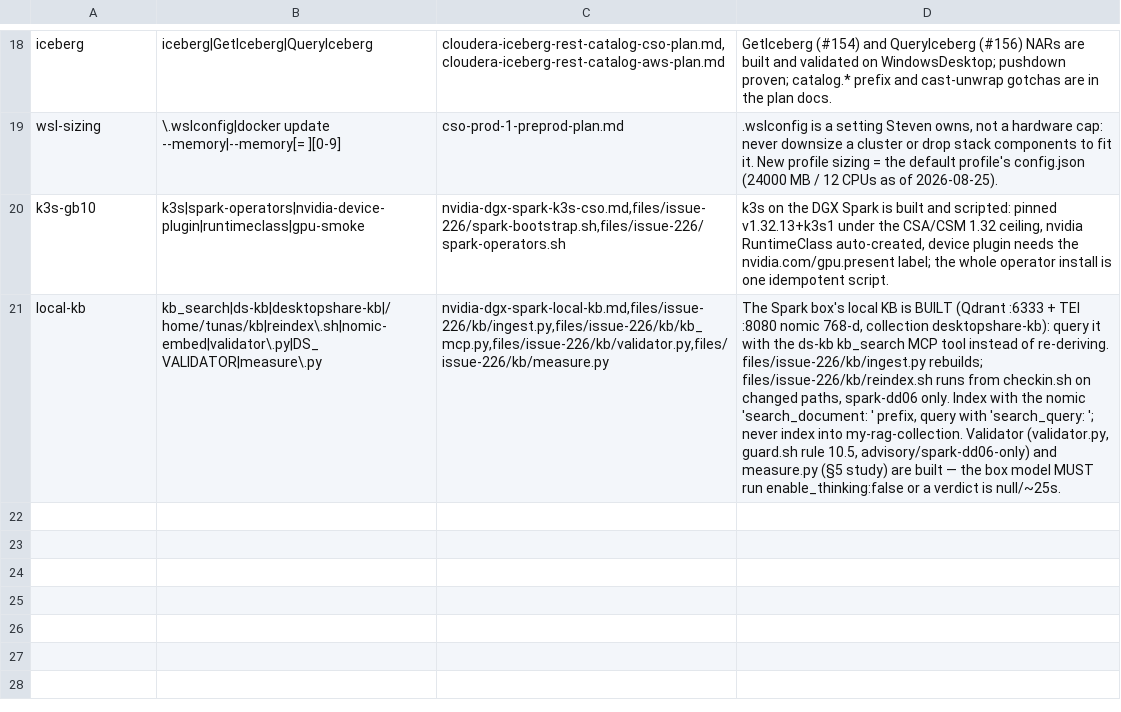
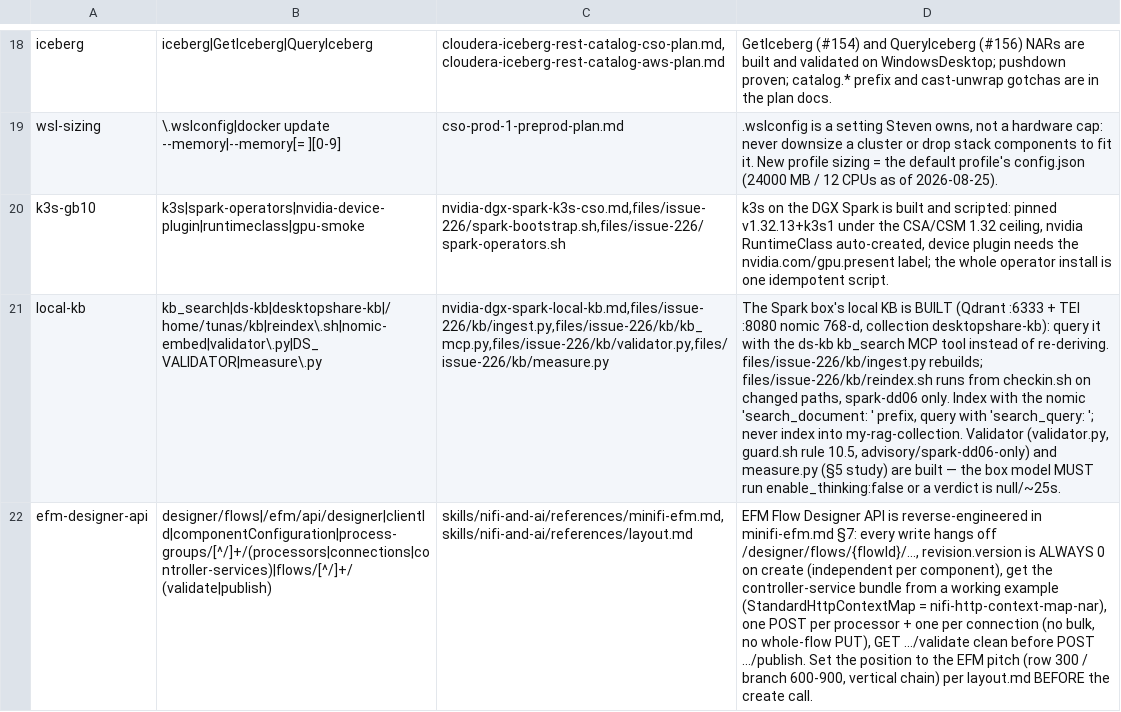
Before and after one commit to cldr-steven-matison/DesktopShare, a TSV file: agent/known-patterns.tsv, drawn as a sheet; only a part is shown, gaps mark what is left out; the diff names each change by its address in the sheet, - before the commit and + after, or states it on an @@ line.

```diff
--- a/agent/known-patterns.tsv
+++ b/agent/known-patterns.tsv
+row 22: efm-designer-api | designer/flows|/efm/api/designer|clientId|componentConfiguration|process-groups/[^/]+/(processors|connections|controller-services)|flows/[^/]+/(validate|publish) | skills/nifi-and-ai/references/minifi-efm.md,skills/nifi-and-ai/references/layout.md | EFM Flow Designer API is reverse-engineered in minifi-efm.md §7: every write hangs off /designer/flows/{flowId}/..., revision.version is ALWAYS 0 on create (independent per component), get the controller-service bundle from a working example (StandardHttpContextMap = nifi-http-context-map-nar), one POST per processor + one per connection (no bulk, no whole-flow PUT), GET .../validate clean before POST .../publish. Set the position to the EFM pitch (row 300 / branch 600-900, vertical chain) per layout.md BEFORE the create call.
```
Also changed, not shown: 3 other files.
